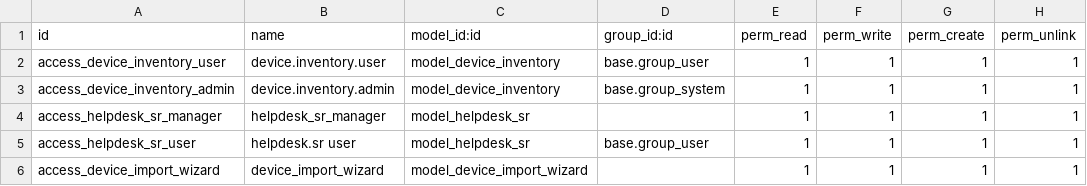
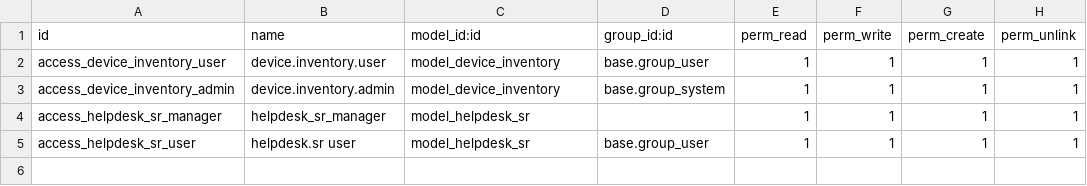
Before and after one commit to odoo-cloudmonte/chainway, a CSV file: chainway_helpdesk_custom/security/ir.model.access.csv, drawn as a sheet.

Commit message:
updated code

```diff
--- a/chainway_helpdesk_custom/security/ir.model.access.csv
+++ b/chainway_helpdesk_custom/security/ir.model.access.csv
@@ -5,2 +5 @@ access_helpdesk_sr_manager,helpdesk_sr_manager,model_helpdesk_sr,,1,1,1,1
 access_helpdesk_sr_user,helpdesk.sr user,model_helpdesk_sr,base.group_user,1,1,1,1
-access_device_import_wizard,device_import_wizard,model_device_import_wizard,,1,1,1,1
```
